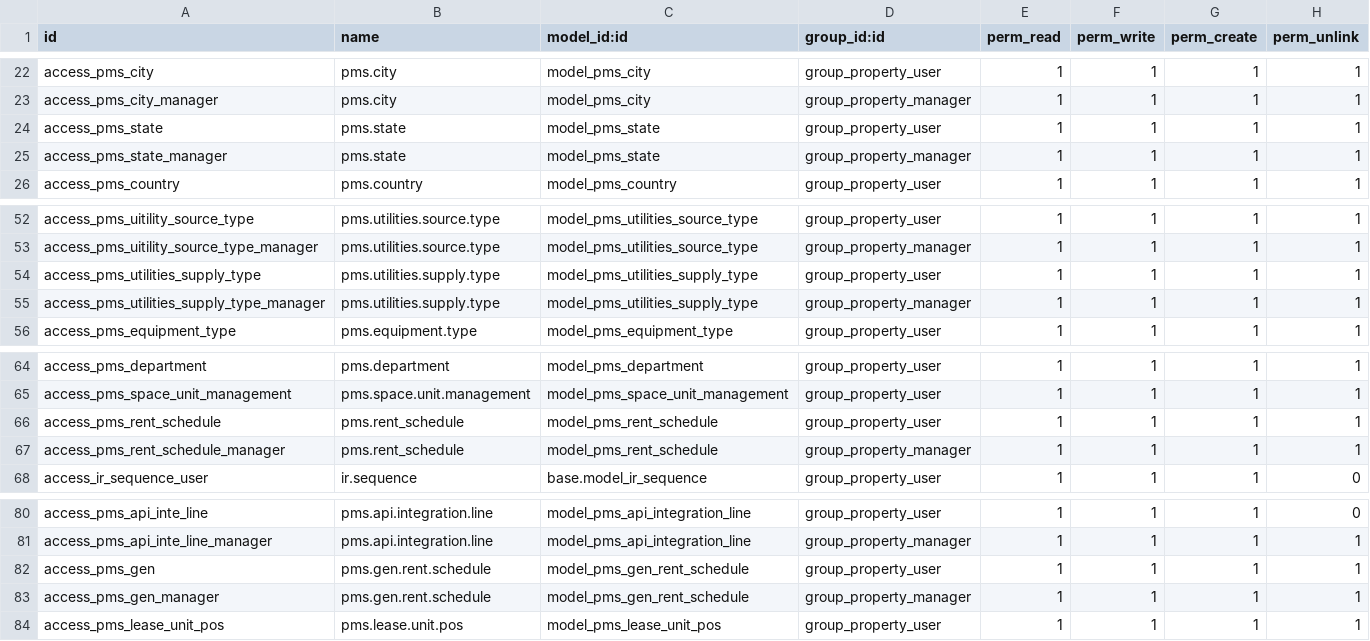
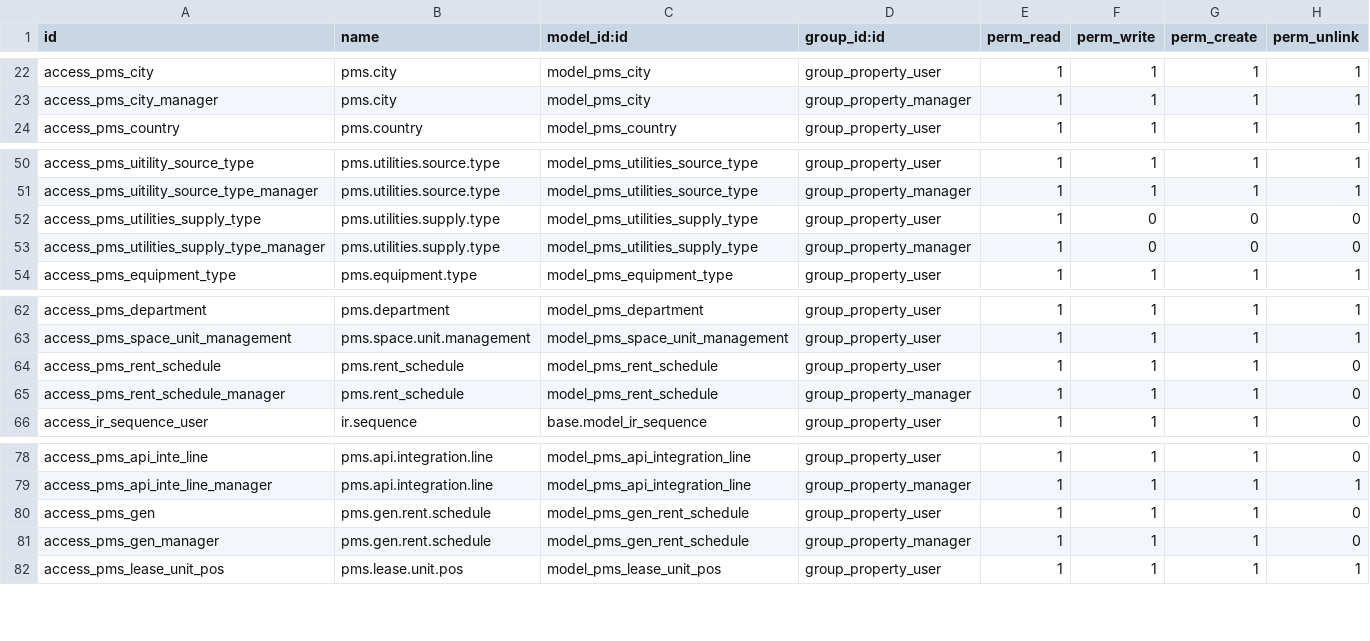
Before and after one commit to dionisiotorres/propertymanagememt, a CSV file: property_management_system/security/ir.model.access.csv, drawn as a sheet; only a part is shown, gaps mark what is left out.

```diff
--- a/property_management_system/security/ir.model.access.csv
+++ b/property_management_system/security/ir.model.access.csv
@@ -23,4 +23,2 @@ access_pms_city,pms.city,model_pms_city,group_property_user,1,1,1,1
 access_pms_city_manager,pms.city,model_pms_city,group_property_manager,1,1,1,1
-access_pms_state,pms.state,model_pms_state,group_property_user,1,1,1,1
-access_pms_state_manager,pms.state,model_pms_state,group_property_manager,1,1,1,1
 access_pms_country,pms.country,model_pms_country,group_property_user,1,1,1,1
@@ -53,4 +51,4 @@ access_pms_uitility_source_type,pms.utilities.source.type,model_pms_utilities_so
 access_pms_uitility_source_type_manager,pms.utilities.source.type,model_pms_utilities_source_type,group_property_manager,1,1,1,1
-access_pms_utilities_supply_type,pms.utilities.supply.type,model_pms_utilities_supply_type,group_property_user,1,1,1,1
-access_pms_utilities_supply_type_manager,pms.utilities.supply.type,model_pms_utilities_supply_type,group_property_manager,1,1,1,1
+access_pms_utilities_supply_type,pms.utilities.supply.type,model_pms_utilities_supply_type,group_property_user,1,0,0,0
+access_pms_utilities_supply_type_manager,pms.utilities.supply.type,model_pms_utilities_supply_type,group_property_manager,1,0,0,0
 access_pms_equipment_type,pms.equipment.type,model_pms_equipment_type,group_property_user,1,1,1,1
@@ -65,4 +63,4 @@ access_pms_department,pms.department,model_pms_department,group_property_user,1,
 access_pms_space_unit_management,pms.space.unit.management,model_pms_space_unit_management,group_property_user,1,1,1,1
-access_pms_rent_schedule,pms.rent_schedule,model_pms_rent_schedule,group_property_user,1,1,1,1
-access_pms_rent_schedule_manager,pms.rent_schedule,model_pms_rent_schedule,group_property_manager,1,1,1,1
+access_pms_rent_schedule,pms.rent_schedule,model_pms_rent_schedule,group_property_user,1,1,1,0
+access_pms_rent_schedule_manager,pms.rent_schedule,model_pms_rent_schedule,group_property_manager,1,1,1,0
 access_ir_sequence_user,ir.sequence,base.model_ir_sequence,group_property_user,1,1,1,0
@@ -81,4 +79,4 @@ access_pms_api_inte_line,pms.api.integration.line,model_pms_api_integration_line
 access_pms_api_inte_line_manager,pms.api.integration.line,model_pms_api_integration_line,group_property_manager,1,1,1,1
-access_pms_gen,pms.gen.rent.schedule,model_pms_gen_rent_schedule,group_property_user,1,1,1,1
-access_pms_gen_manager,pms.gen.rent.schedule,model_pms_gen_rent_schedule,group_property_manager,1,1,1,1
+access_pms_gen,pms.gen.rent.schedule,model_pms_gen_rent_schedule,group_property_user,1,1,1,0
+access_pms_gen_manager,pms.gen.rent.schedule,model_pms_gen_rent_schedule,group_property_manager,1,1,1,0
 access_pms_lease_unit_pos,pms.lease.unit.pos,model_pms_lease_unit_pos,group_property_user,1,1,1,1
```
Also changed, not shown: 52 other files.
